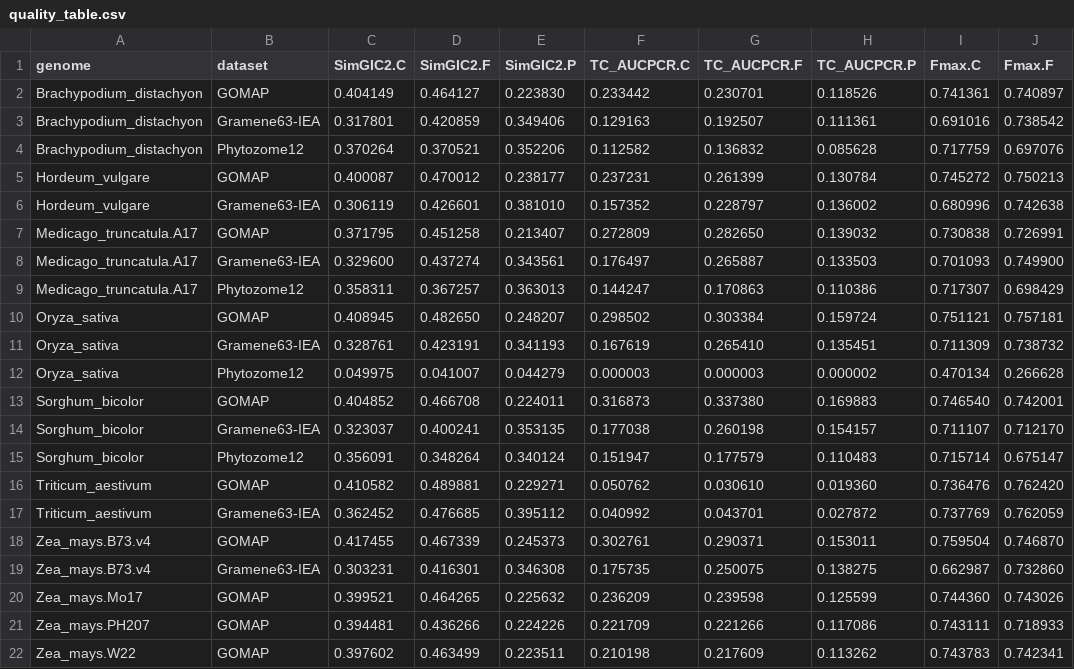
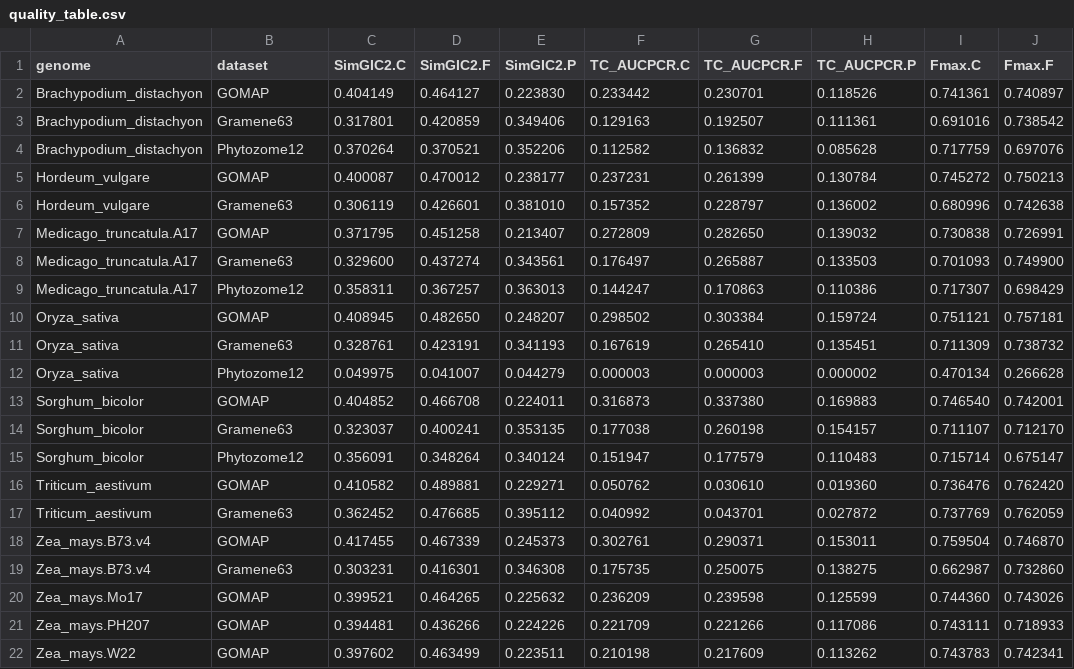
Before and after one commit to LeilaFattel/GOMAP-Paper-2019.1, a CSV file: analyses/quality/results/quality_table.csv, drawn as a sheet; only a part is shown; the diff names each change by its address in the sheet, - before the commit and + after, or states it on an @@ line.

```diff
--- a/analyses/quality/results/quality_table.csv
+++ b/analyses/quality/results/quality_table.csv
-B3 (dataset): Gramene63-IEA
+B3 (dataset): Gramene63
-B6 (dataset): Gramene63-IEA
+B6 (dataset): Gramene63
-B8 (dataset): Gramene63-IEA
+B8 (dataset): Gramene63
-B11 (dataset): Gramene63-IEA
+B11 (dataset): Gramene63
-B14 (dataset): Gramene63-IEA
+B14 (dataset): Gramene63
-B17 (dataset): Gramene63-IEA
+B17 (dataset): Gramene63
-B19 (dataset): Gramene63-IEA
+B19 (dataset): Gramene63
```
Also changed, not shown: analyses/cleanup/results/cleanup_table.csv, analyses/quantity/results/quantity_table.csv, 14 other files.
